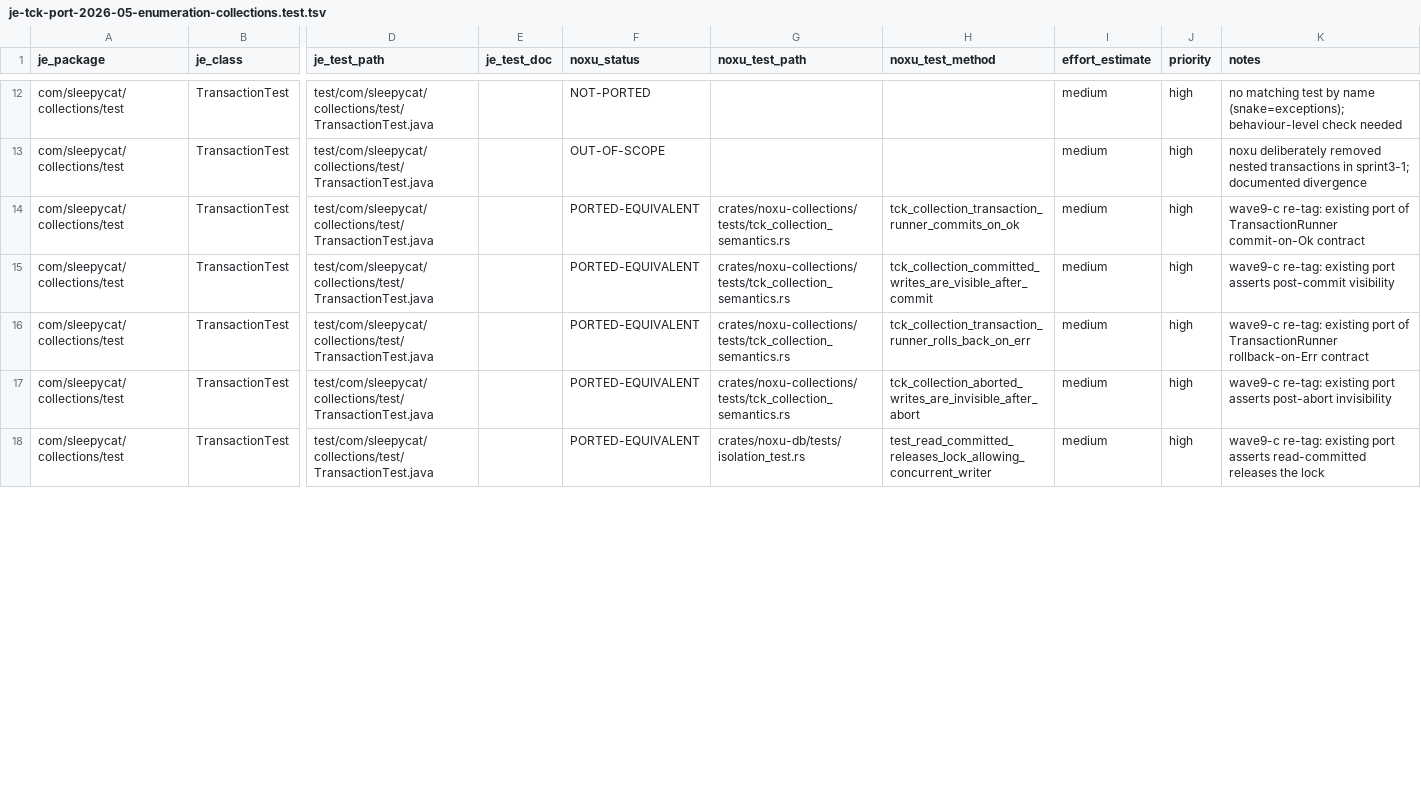
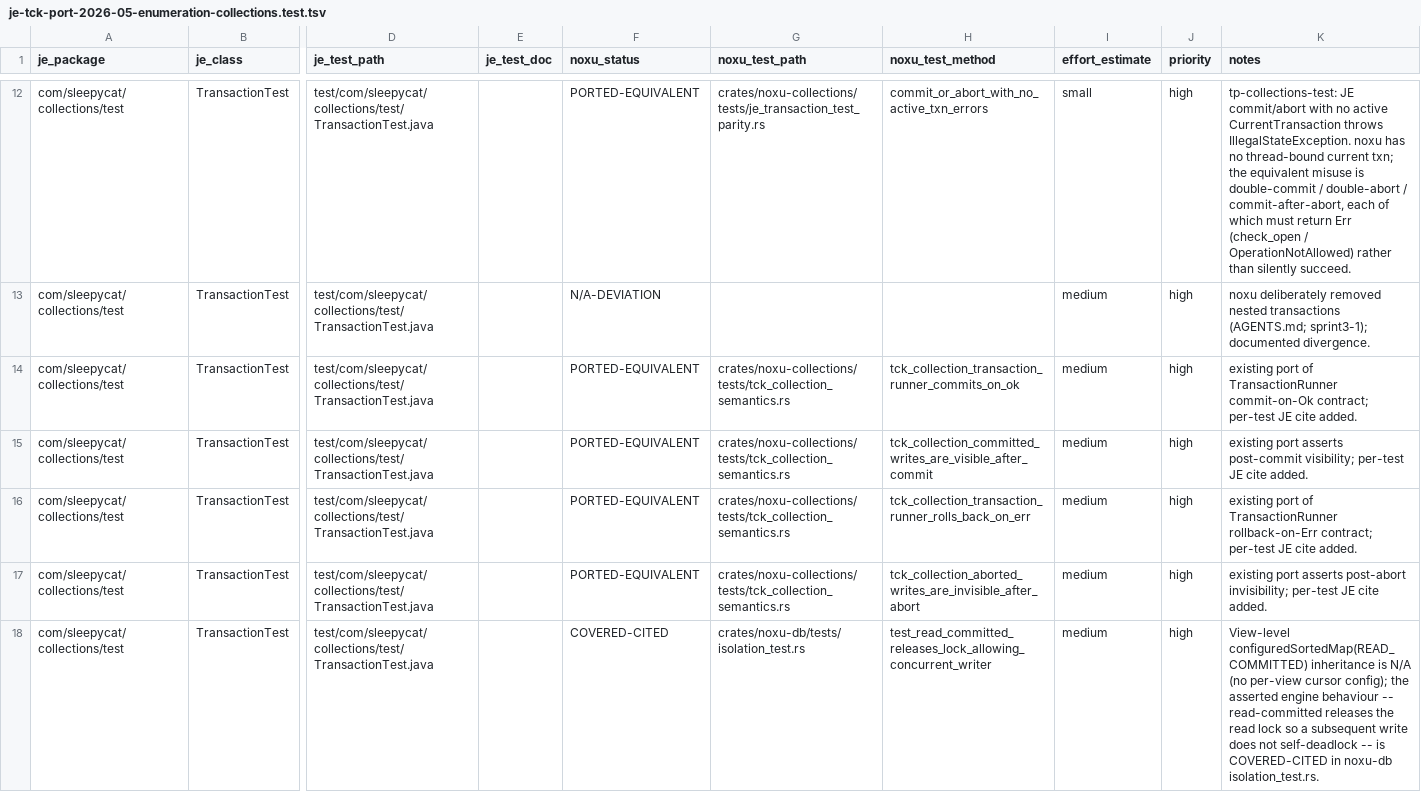
Before and after one commit to gburd/noxu, a TSV file: docs/src/internal/je-tck-port-2026-05-enumeration-collections.test.tsv, drawn as a sheet; only a part is shown, gaps mark what is left out; the diff covers the shown part only; the diff names each change by its address in the sheet, - before the commit and + after, or states it on an @@ line.

Commit message:
docs(collections): reconcile collections.test parity ledger (23 rows)
tp-collections-test recount. 23 method-granular rows (one per JE @Test
entry point; parameterized suites CollectionTest/ForeignKeyTest/JoinTest
count their single runTest @Test, XACollectionTest has no @Test of its own
so is not a row):

  PORTED/COVERED-CITED = 15
  N/A-DEVIATION         =  8
  15 + 8 = 23

Fixes bogus name-match cites (testGetters->evictor, testTransactional->log)
and NOT-PORTED rows now closed with real noxu tests or documented
deviations (snapshot iterators, no per-view cursor config, no nested txns,
no read-uncommitted, GC->Drop, join/FK enforced at the engine layer).

```diff
--- a/docs/src/internal/je-tck-port-2026-05-enumeration-collections.test.tsv
+++ b/docs/src/internal/je-tck-port-2026-05-enumeration-collections.test.tsv
-F12 (noxu_status): NOT-PORTED
+F12 (noxu_status): PORTED-EQUIVALENT
-G12 (noxu_test_path): (empty)
+G12 (noxu_test_path): crates/noxu-collections/tests/je_transaction_test_parity.rs
-H12 (noxu_test_method): (empty)
+H12 (noxu_test_method): commit_or_abort_with_no_active_txn_errors
-I12 (effort_estimate): medium
+I12 (effort_estimate): small
-K12 (notes): no matching test by name (snake=exceptions); behaviour-level check needed
+K12 (notes): tp-collections-test: JE commit/abort with no active CurrentTransaction throws IllegalStateException. noxu has no thread-bound current txn; the equivalent misuse is double-commit / double-abort / commit-after-abort, each of which must return Err (check_open / OperationNotAllowed) rather than silently succeed.
-F13 (noxu_status): OUT-OF-SCOPE
+F13 (noxu_status): N/A-DEVIATION
-K13 (notes): …nested transactions in sprint3-1; documented divergence
+K13 (notes): …nested transactions (AGENTS.md; sprint3-1); documented divergence.
-K14 (notes): wave9-c re-tag: existing port of TransactionRunner commit-on-Ok contract
+K14 (notes): existing port of TransactionRunner commit-on-Ok contract; per-test JE cite added.
-K15 (notes): wave9-c re-tag: existing port asserts post-commit visibility
+K15 (notes): existing port asserts post-commit visibility; per-test JE cite added.
-K16 (notes): wave9-c re-tag: existing port of TransactionRunner rollback-on-Err contract
+K16 (notes): existing port of TransactionRunner rollback-on-Err contract; per-test JE cite added.
-K17 (notes): wave9-c re-tag: existing port asserts post-abort invisibility
+K17 (notes): existing port asserts post-abort invisibility; per-test JE cite added.
-F18 (noxu_status): PORTED-EQUIVALENT
+F18 (noxu_status): COVERED-CITED
-K18 (notes): wave9-c re-tag: existing port asserts read-committed releases the lock
+K18 (notes): View-level configuredSortedMap(READ_COMMITTED) inheritance is N/A (no per-view cursor config); the asserted engine behaviour -- read-committed releases the read lock so a subsequent write does not self-deadlock -- is COVERED-CITED in noxu-db isolation_test.rs.
```
Also changed, not shown: 49 edited cells elsewhere in this file.
